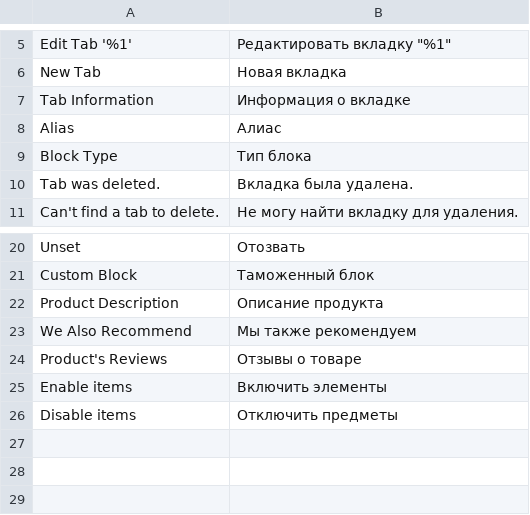
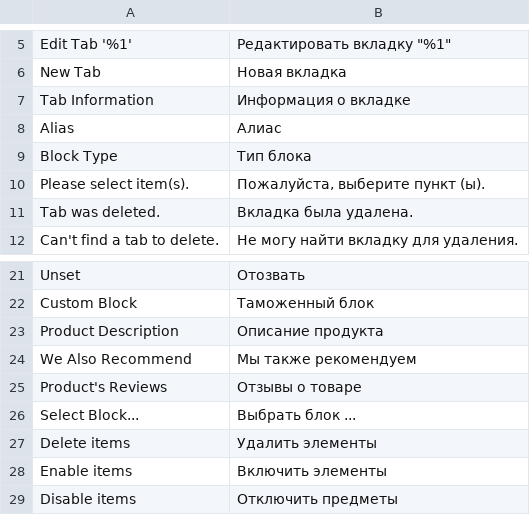
Before and after one commit to vovayatsyuk/agatanga-module-easytabs, a CSV file: i18n/ru_RU.csv, drawn as a sheet; only a part is shown, gaps mark what is left out.

```diff
--- a/i18n/ru_RU.csv
+++ b/i18n/ru_RU.csv
@@ -9,2 +9,3 @@ Alias,Алиас
 "Block Type","Тип блока"
+"Please select item(s).","Пожалуйста, выберите пункт (ы)."
 "Tab was deleted.","Вкладка была удалена."
@@ -24,2 +25,4 @@ Unset,Отозвать
 "Product's Reviews","Отзывы о товаре"
+"Select Block...","Выбрать блок ..."
+"Delete items","Удалить элементы"
 "Enable items","Включить элементы"
```
Also changed, not shown: i18n/ar_SA.csv, i18n/es_ES.csv, 14 other files.
